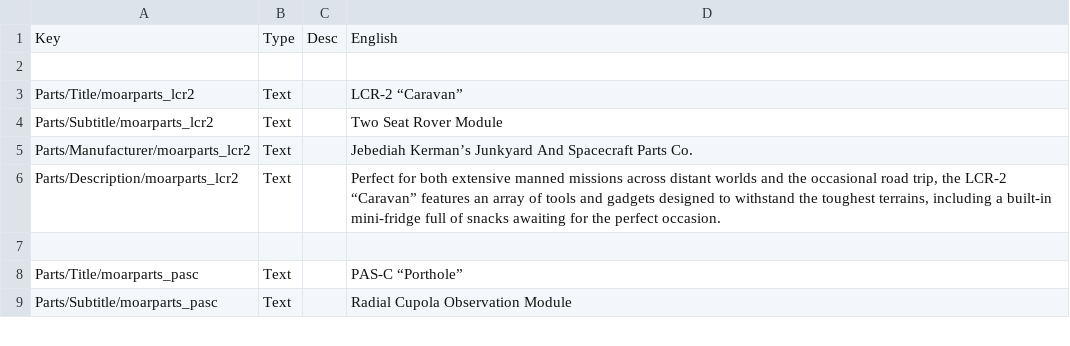
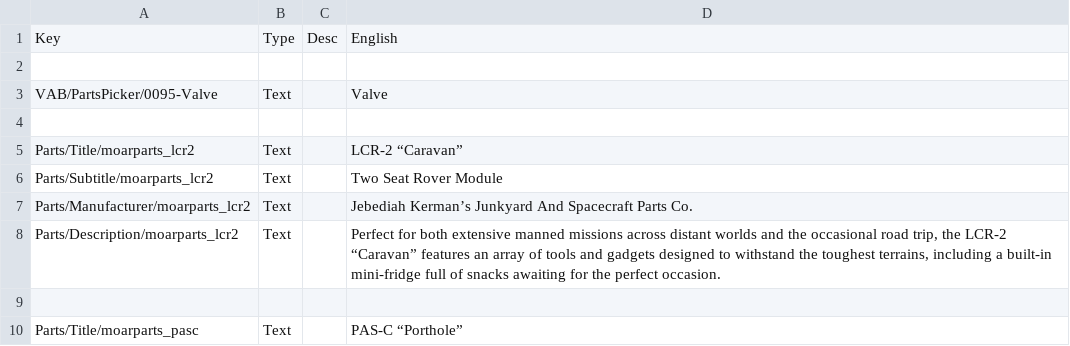
Before and after one commit to M4D-MaT7/M.O.A.R.-Parts, a CSV file: Plugin/M.O.A.R.-Parts/localizations/localizations.csv, drawn as a sheet; only a part is shown; the shorter side is filled out with more unchanged rows.

Commit message:
Adds Valve category

```diff
--- a/Plugin/M.O.A.R.-Parts/localizations/localizations.csv
+++ b/Plugin/M.O.A.R.-Parts/localizations/localizations.csv
@@ -2,2 +2,4 @@ Key,Type,Desc,English
 
+VAB/PartsPicker/0095-Valve,Text,,Valve
+
 Parts/Title/moarparts_lcr2,Text,,LCR-2 “Caravan”
```
